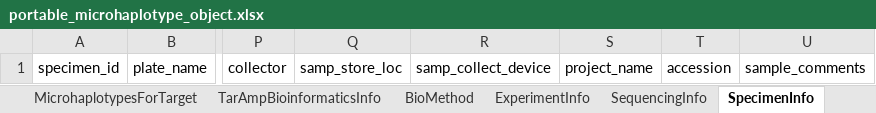
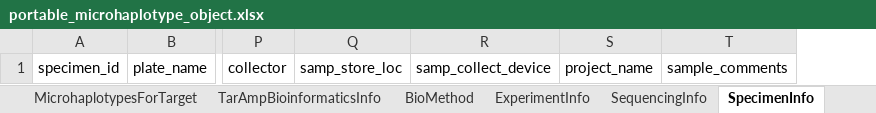
Before and after one commit to PlasmoGenEpi/portable-microhaplotype-object, an Excel workbook: project/excel/portable_microhaplotype_object.xlsx, sheet SpecimenInfo, drawn as a sheet; only a part is shown, gaps mark what is left out; values as stored, in another font and other column widths than the file's, no borders; the diff names each change by its address in the sheet, - before the commit and + after, or states it on an @@ line.

```diff
--- a/project/excel/portable_microhaplotype_object.xlsx (sheet SpecimenInfo)
+++ b/project/excel/portable_microhaplotype_object.xlsx (sheet SpecimenInfo)
-column T, row 1: accession
```
Also changed, not shown: sheet PrimerInfo, sheet ExperimentInfo, sheet PortableMicrohaplotypeObject, 11 other files.
